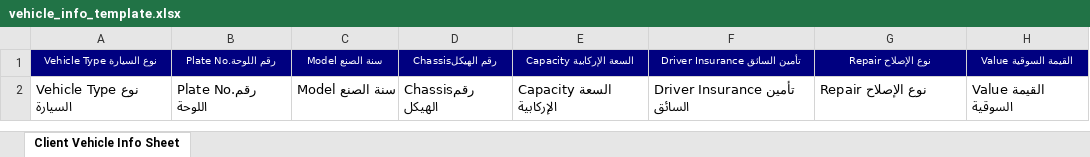
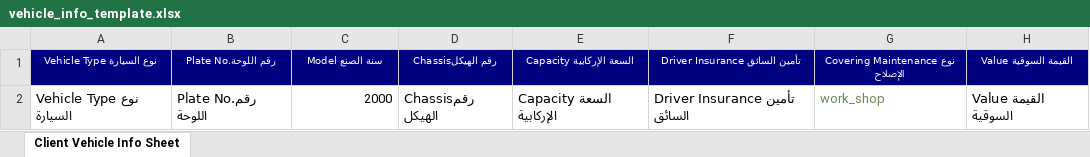
Before and after one commit to yasir017/KAYAN-Newii, an Excel workbook: insurance_management/data/vehicle_info_template.xlsx, sheet Client Vehicle Info Sheet, drawn as a sheet; only a part is shown; values as stored, in another font and other column widths than the file's, no borders; the diff names each change by its address in the sheet, - before the commit and + after, or states it on an @@ line.

```diff
--- a/insurance_management/data/vehicle_info_template.xlsx (sheet Client Vehicle Info Sheet)
+++ b/insurance_management/data/vehicle_info_template.xlsx (sheet Client Vehicle Info Sheet)
-G1: Repair نوع الإصلاح
+G1: Covering Maintenance نوع الإصلاح
-C2: Model سنة الصنع
+C2: 2000
-G2: Repair نوع الإصلاح
+G2: work_shop
-G2 text colour: black
+G2 text colour: #6A8759
```
Also changed, not shown: 26 other files.
